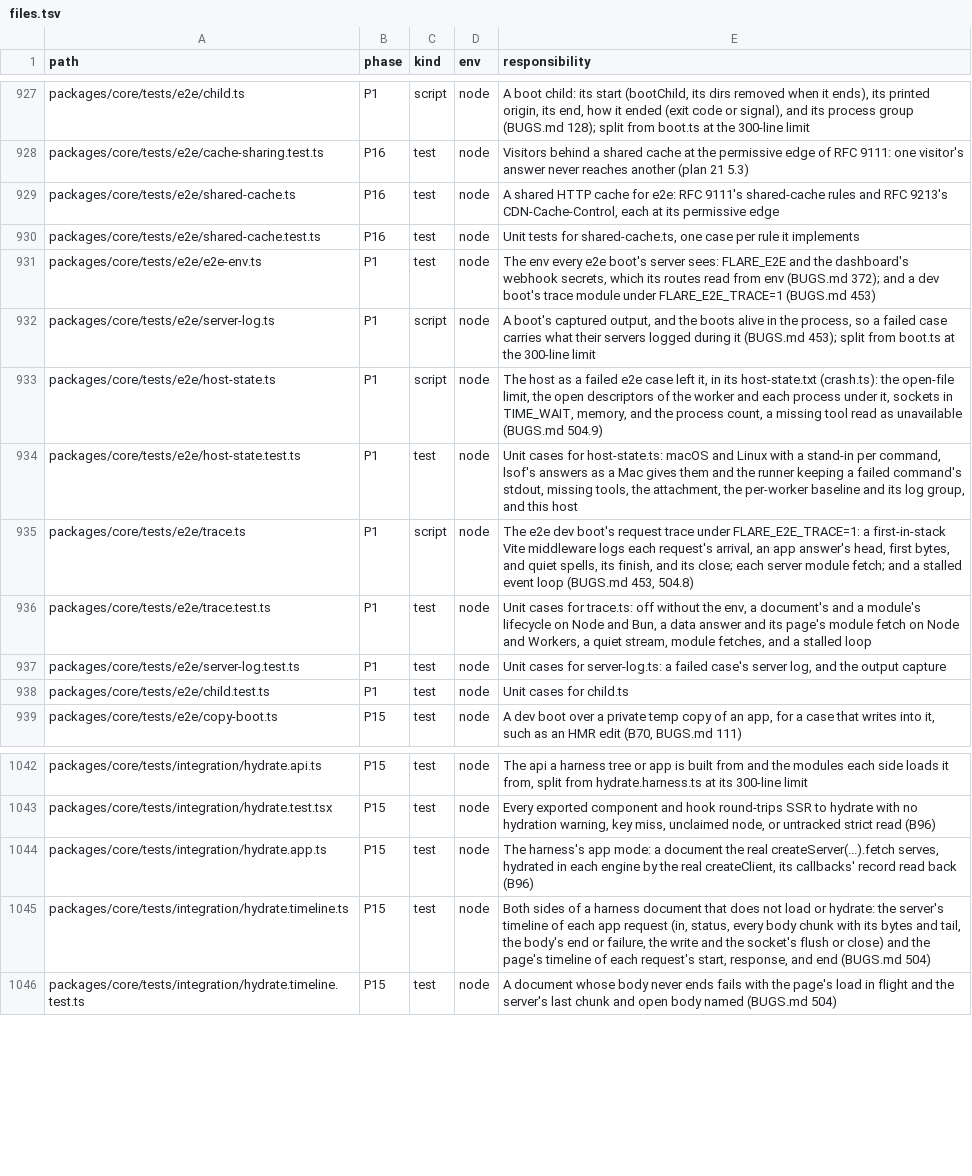
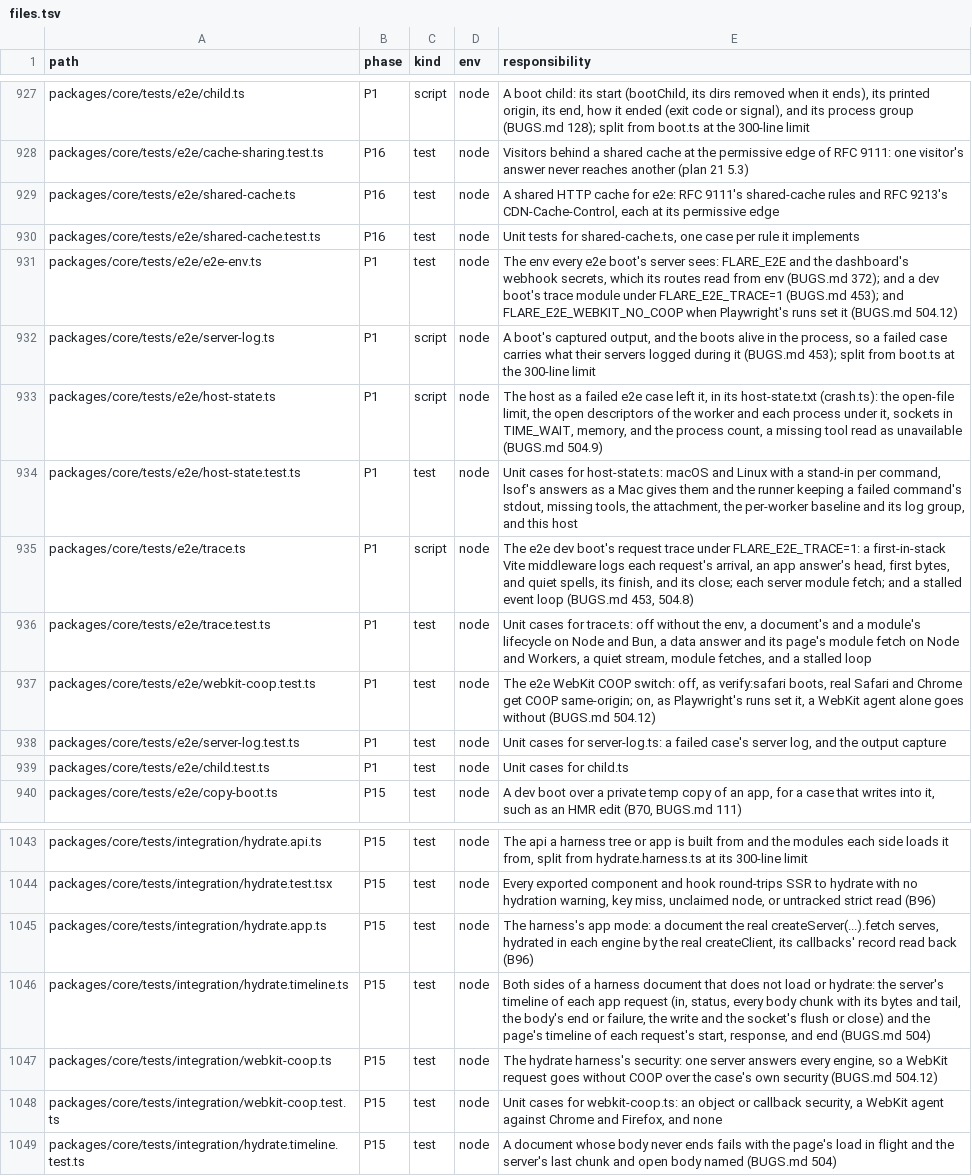
Before and after one commit to lovrozagar/flare, a TSV file: blueprint/files.tsv, drawn as a sheet; only a part is shown, gaps mark what is left out.

Commit message:
test(bit-01): the e2e runs serve Playwright's WebKit without COOP, and real Safari keeps it
453 and 504 are bugs.webkit.org 325840: Playwright's WebKit hangs a navigation to a document under
flare's default `Cross-Origin-Opener-Policy: same-origin` about 1 in 1250 times under concurrency,
a COOP process swap that a late provisional-load event cancels. On WebKit 2370, flare's own
headers with COOP hung 16 of 20,000 concurrent navigations, without COOP 0 of 20,000 (p = 1.5e-5),
and serially 0 of 2000 each. Real Safari 26.6.1 hung 0 of 4000 each with 8 windows loading at
once, which WebKit's rate would give about 4% of the time. So the product default stays, and only
the tests step around the engine.

Under FLARE_E2E_WEBKIT_NO_COOP=1, which playwright.config.ts sets and every boot passes on
(e2e-env.ts webkitCoopEnv), the four e2e apps answer a WebKit agent without COOP. The hydrate
harness, one server for every engine, does the same per request (integration/webkit-coop.ts).
verify:safari never sets the switch, and its forwarding proxy now fails the run on any HTML
document real Safari receives without COOP same-origin, or on none at all.

Red: minimal.test `coop by engine` on node-dev-webkit (`same-origin` where none was expected);
webkit-coop.test `webkit coop switch` against a switch keyed on FLARE_E2E alone (Safari lost COOP
with no switch set); verify-safari.test `safari keeps coop`, coopWatch absent. grid.test `webkit
coop revision` fails on any WebKit but 2370 until the stress repro runs again. ingress.test and
defer.test keep pinning the default on every answer.

Blueprint: files.tsv rows for tests/e2e/webkit-coop.test.ts, tests/integration/webkit-coop.ts, and
its test; the e2e-env.ts row names the switch. BUGS 504.12, with the 325840 comment drafted, not
posted.

```diff
--- a/blueprint/files.tsv
+++ b/blueprint/files.tsv
@@ -930,3 +930,3 @@ packages/core/tests/e2e/shared-cache.ts	P16	test	node	A shared HTTP cache for e2
 packages/core/tests/e2e/shared-cache.test.ts	P16	test	node	Unit tests for shared-cache.ts, one case per rule it implements
-packages/core/tests/e2e/e2e-env.ts	P1	test	node	The env every e2e boot's server sees: FLARE_E2E and the dashboard's webhook secrets, which its routes read from env (BUGS.md 372); and a dev boot's trace module under FLARE_E2E_TRACE=1 (BUGS.md 453)
+packages/core/tests/e2e/e2e-env.ts	P1	test	node	The env every e2e boot's server sees: FLARE_E2E and the dashboard's webhook secrets, which its routes read from env (BUGS.md 372); and a dev boot's trace module under FLARE_E2E_TRACE=1 (BUGS.md 453); and FLARE_E2E_WEBKIT_NO_COOP when Playwright's runs set it (BUGS.md 504.12)
 packages/core/tests/e2e/server-log.ts	P1	script	node	A boot's captured output, and the boots alive in the process, so a failed case carries what their servers logged during it (BUGS.md 453); split from boot.ts at the 300-line limit
@@ -936,2 +936,3 @@ packages/core/tests/e2e/trace.ts	P1	script	node	The e2e dev boot's request trace
 packages/core/tests/e2e/trace.test.ts	P1	test	node	Unit cases for trace.ts: off without the env, a document's and a module's lifecycle on Node and Bun, a data answer and its page's module fetch on Node and Workers, a quiet stream, module fetches, and a stalled loop
+packages/core/tests/e2e/webkit-coop.test.ts	P1	test	node	The e2e WebKit COOP switch: off, as verify:safari boots, real Safari and Chrome get COOP same-origin; on, as Playwright's runs set it, a WebKit agent alone goes without (BUGS.md 504.12)
 packages/core/tests/e2e/server-log.test.ts	P1	test	node	Unit cases for server-log.ts: a failed case's server log, and the output capture
@@ -1045,2 +1046,4 @@ packages/core/tests/integration/hydrate.app.ts	P15	test	node	The harness's app m
 packages/core/tests/integration/hydrate.timeline.ts	P15	test	node	Both sides of a harness document that does not load or hydrate: the server's timeline of each app request (in, status, every body chunk with its bytes and tail, the body's end or failure, the write and the socket's flush or close) and the page's timeline of each request's start, response, and end (BUGS.md 504)
+packages/core/tests/integration/webkit-coop.ts	P15	test	node	The hydrate harness's security: one server answers every engine, so a WebKit request goes without COOP over the case's own security (BUGS.md 504.12)
+packages/core/tests/integration/webkit-coop.test.ts	P15	test	node	Unit cases for webkit-coop.ts: an object or callback security, a WebKit agent against Chrome and Firefox, and none
 packages/core/tests/integration/hydrate.timeline.test.ts	P15	test	node	A document whose body never ends fails with the page's load in flight and the server's last chunk and open body named (BUGS.md 504)
```
Also changed, not shown: 16 other files.
